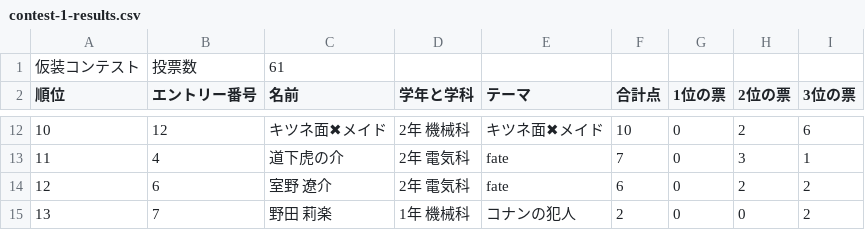
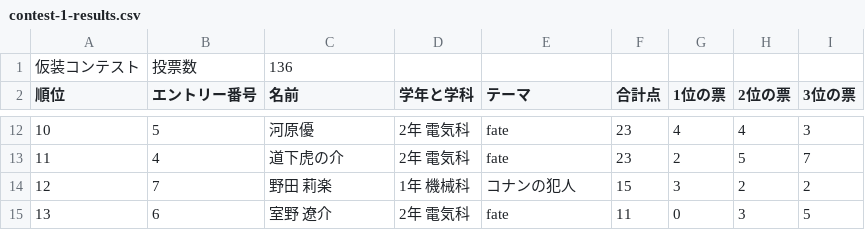
Before and after one commit to cpcallgol/event-2026-festival-seiriken, a CSV file: contest-1-results.csv, drawn as a sheet; only a part is shown, gaps mark what is left out; the diff covers the shown part only; the diff names each change by its address in the sheet, - before the commit and + after, or states it on an @@ line.

```diff
--- a/contest-1-results.csv
+++ b/contest-1-results.csv
-C1 (名前): 61
+C1 (名前): 136
-B12 (エントリー番号): 12
+B12 (エントリー番号): 5
-C12 (名前): キツネ面✖メイド
+C12 (名前): 河原優
-D12 (学年と学科): 2年 機械科
+D12 (学年と学科): 2年 電気科
-E12 (テーマ): キツネ面✖メイド
+E12 (テーマ): fate
-F12 (合計点): 10
+F12 (合計点): 23
-G12 (1位の票): 0
+G12 (1位の票): 4
-H12 (2位の票): 2
+H12 (2位の票): 4
-I12 (3位の票): 6
+I12 (3位の票): 3
-F13 (合計点): 7
+F13 (合計点): 23
-G13 (1位の票): 0
+G13 (1位の票): 2
-H13 (2位の票): 3
+H13 (2位の票): 5
-I13 (3位の票): 1
+I13 (3位の票): 7
-B14 (エントリー番号): 6
+B14 (エントリー番号): 7
-C14 (名前): 室野 遼介
+C14 (名前): 野田 莉楽
-D14 (学年と学科): 2年 電気科
+D14 (学年と学科): 1年 機械科
-E14 (テーマ): fate
+E14 (テーマ): コナンの犯人
-F14 (合計点): 6
+F14 (合計点): 15
-G14 (1位の票): 0
+G14 (1位の票): 3
-B15 (エントリー番号): 7
+B15 (エントリー番号): 6
-C15 (名前): 野田 莉楽
+C15 (名前): 室野 遼介
-D15 (学年と学科): 1年 機械科
+D15 (学年と学科): 2年 電気科
-E15 (テーマ): コナンの犯人
+E15 (テーマ): fate
-F15 (合計点): 2
+F15 (合計点): 11
-H15 (2位の票): 0
+H15 (2位の票): 3
-I15 (3位の票): 2
+I15 (3位の票): 5
```
Also changed, not shown: 63 edited cells elsewhere in this file, 19 other files.
